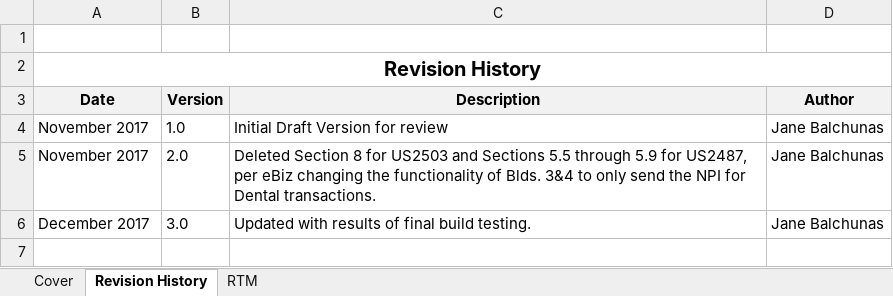
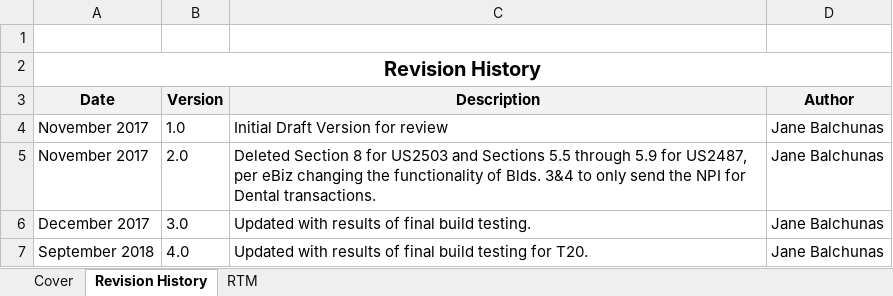
Before and after one commit to vthomp/ebill22_doc, an Excel workbook: Requirement/Build 4/TAS eBilling RTM IB_ 2.0_592.xlsx, sheet Revision History, drawn as a sheet; values as stored, in another font and other column widths than the file's, no borders; table styles not drawn; the diff names each change by its address in the sheet, - before the commit and + after, or states it on an @@ line.

```diff
--- a/Requirement/Build 4/TAS eBilling RTM IB_ 2.0_592.xlsx (sheet Revision History)
+++ b/Requirement/Build 4/TAS eBilling RTM IB_ 2.0_592.xlsx (sheet Revision History)
+row 7: September 2018 | 4.0 | Updated with results of final build testing for T20. | Jane Balchunas
```
Also changed, not shown: sheet RTM, sheet Cover, charts or pictures.
